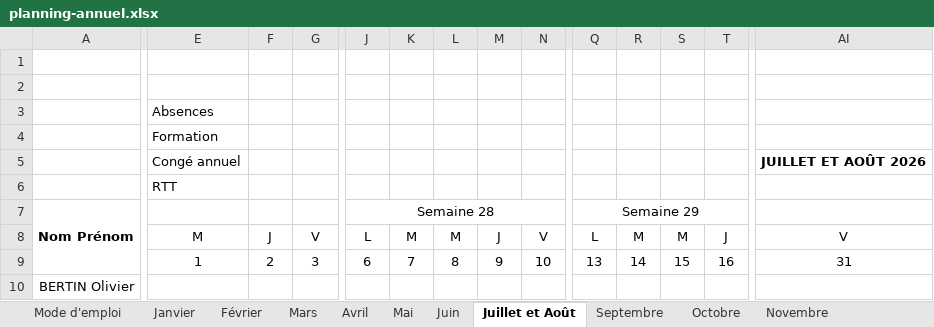
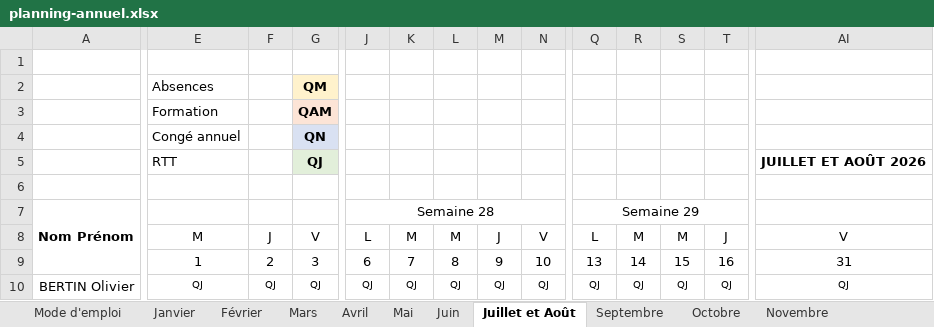
Before and after one commit to zjrz84f2v2-gif/mes-aplication-, an Excel workbook: habilitations/excel/planning-annuel.xlsx, sheet Juillet et Août, drawn as a sheet; only a part is shown, gaps mark what is left out; values as stored, in another font and other column widths than the file's, no borders; conditional formats not drawn; removed rows and columns are numbered as before the commit, all else as after; rows hold the shown columns only; the diff covers the shown part only; the diff names each change by its address in the sheet, - before the commit and + after, or states it on an @@ line.

```diff
--- a/habilitations/excel/planning-annuel.xlsx (sheet Juillet et Août)
+++ b/habilitations/excel/planning-annuel.xlsx (sheet Juillet et Août)
+row 2:  | Absences |  | QM
+row 3:  | Formation |  | QAM
+row 4:  | Congé annuel |  | QN
+row 5:  | RTT |  | QJ |  |  |  |  |  |  |  |  |  | JUILLET ET AOÛT 2026
-row 3:  | Absences
-row 4:  | Formation
-row 5:  | Congé annuel |  |  |  |  |  |  |  |  |  |  |  | JUILLET ET AOÛT 2026
-row 6:  | RTT
-E10: (empty)
+E10: QJ
-F10: (empty)
+F10: QJ
-G10: (empty)
+G10: QJ
-J10: (empty)
+J10: QJ
-K10: (empty)
+K10: QJ
-L10: (empty)
+L10: QJ
-M10: (empty)
+M10: QJ
-N10: (empty)
+N10: QJ
-Q10: (empty)
+Q10: QJ
-R10: (empty)
+R10: QJ
-S10: (empty)
+S10: QJ
-T10: (empty)
+T10: QJ
-AI10: (empty)
+AI10: QJ
```
Also changed, not shown: 4 added rows, 4 removed rows and 960 edited cells elsewhere in this sheet, sheet Octobre, sheet Décembre, sheet Juin, sheet Septembre, sheet Janvier, sheet Mars, 5 more sheets, 1 other file.
